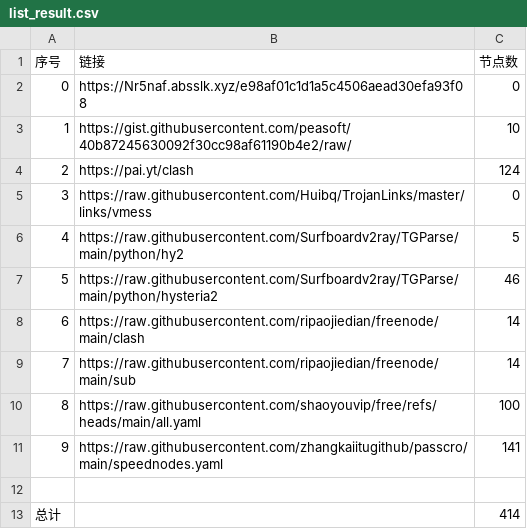
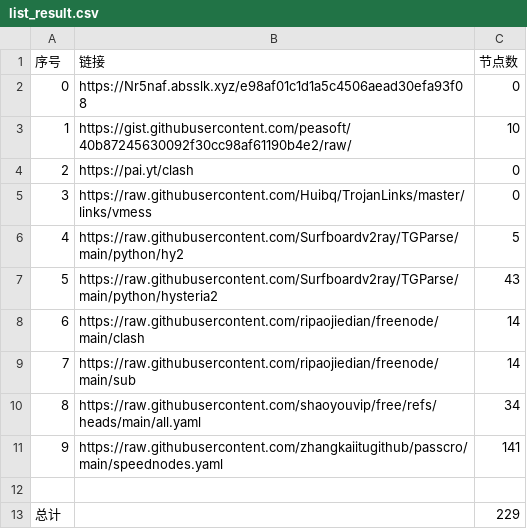
Before and after one commit to qiqiho/AutoMergePublicNodes, a CSV file: list_result.csv, drawn as a sheet.

```diff
--- a/list_result.csv
+++ b/list_result.csv
@@ -3,11 +3,11 @@
 1,https://gist.githubusercontent.com/peasoft/40b87245630092f30cc98af61190b4e2/raw/,10
-2,https://pai.yt/clash,124
+2,https://pai.yt/clash,0
 3,https://raw.githubusercontent.com/Huibq/TrojanLinks/master/links/vmess,0
 4,https://raw.githubusercontent.com/Surfboardv2ray/TGParse/main/python/hy2,5
-5,https://raw.githubusercontent.com/Surfboardv2ray/TGParse/main/python/hysteria2,46
+5,https://raw.githubusercontent.com/Surfboardv2ray/TGParse/main/python/hysteria2,43
 6,https://raw.githubusercontent.com/ripaojiedian/freenode/main/clash,14
 7,https://raw.githubusercontent.com/ripaojiedian/freenode/main/sub,14
-8,https://raw.githubusercontent.com/shaoyouvip/free/refs/heads/main/all.yaml,100
+8,https://raw.githubusercontent.com/shaoyouvip/free/refs/heads/main/all.yaml,34
 9,https://raw.githubusercontent.com/zhangkaiitugithub/passcro/main/speednodes.yaml,141
 
-总计,,414
+总计,,229
```
Also changed, not shown: 29 other files.
